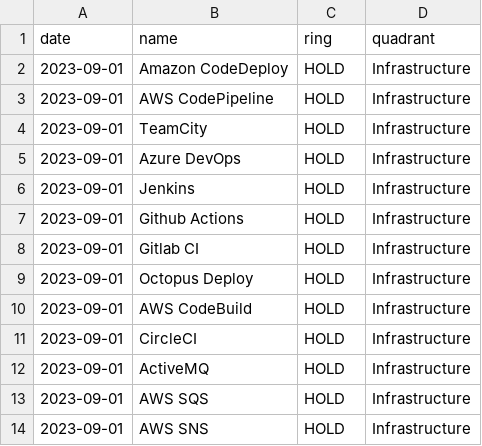
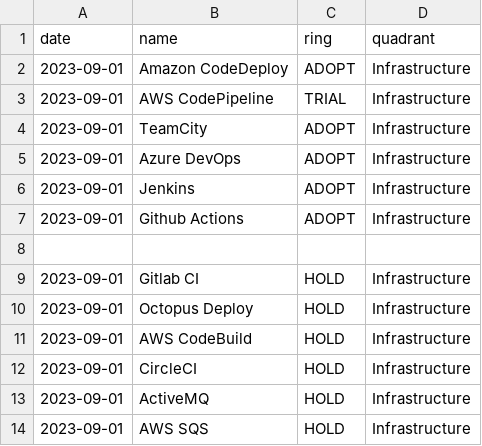
Before and after one commit to VismaLietuva/tech-radar, a CSV file: docs/_data/tech-radar-entries.csv, drawn as a sheet; only a part is shown; the shorter side is filled out with more unchanged rows.

Commit message:
Update technology status for first several technologies

```diff
--- a/docs/_data/tech-radar-entries.csv
+++ b/docs/_data/tech-radar-entries.csv
@@ -1,8 +1,9 @@
 date,name,ring,quadrant
-2023-09-01,Amazon CodeDeploy,HOLD,Infrastructure
-2023-09-01,AWS CodePipeline,HOLD,Infrastructure
-2023-09-01,TeamCity,HOLD,Infrastructure
-2023-09-01,Azure DevOps,HOLD,Infrastructure
-2023-09-01,Jenkins,HOLD,Infrastructure
-2023-09-01,Github Actions,HOLD,Infrastructure
+2023-09-01,Amazon CodeDeploy,ADOPT,Infrastructure
+2023-09-01,AWS CodePipeline,TRIAL,Infrastructure
+2023-09-01,TeamCity,ADOPT,Infrastructure
+2023-09-01,Azure DevOps,ADOPT,Infrastructure
+2023-09-01,Jenkins,ADOPT,Infrastructure
+2023-09-01,Github Actions,ADOPT,Infrastructure
+
 2023-09-01,Gitlab CI,HOLD,Infrastructure
```
